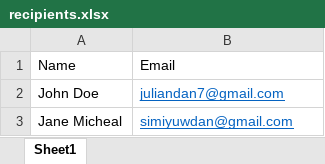
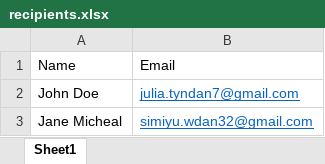
Before and after one commit to simiyu17/datascience, an Excel workbook: scripting & automation/sent_email_from_file/recipients.xlsx, sheet Sheet1, drawn as a sheet; values as stored, in another font and other column widths than the file's, no borders; the diff names each change by its address in the sheet, - before the commit and + after, or states it on an @@ line.

Commit message:
Added file mover, sample size calculator and email sender scripts

```diff
--- a/scripting & automation/sent_email_from_file/recipients.xlsx (sheet Sheet1)
+++ b/scripting & automation/sent_email_from_file/recipients.xlsx (sheet Sheet1)
-B2: juliandan7@gmail.com
+B2: julia.tyndan7@gmail.com
-B3: simiyuwdan@gmail.com
+B3: simiyu.wdan32@gmail.com
```
